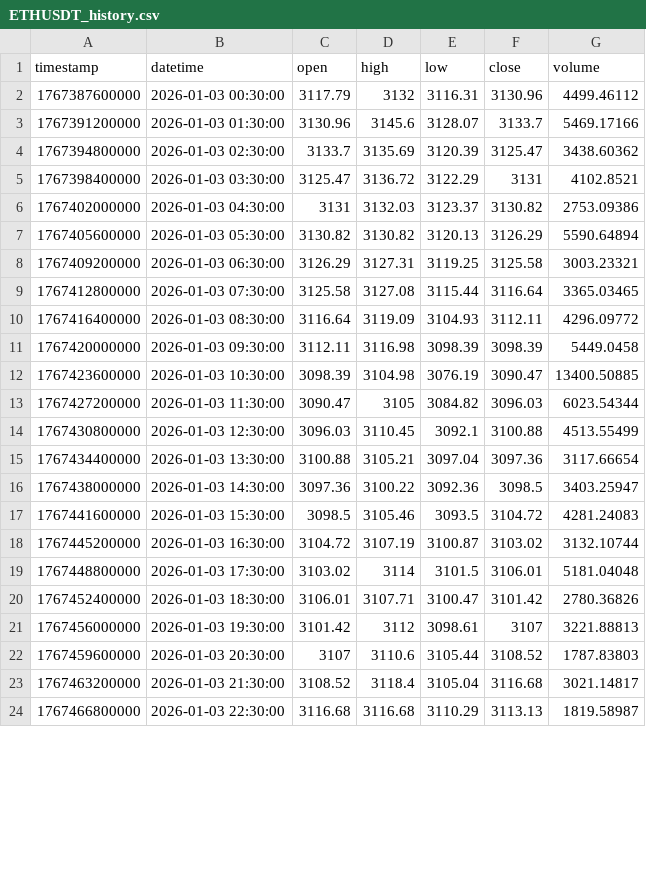
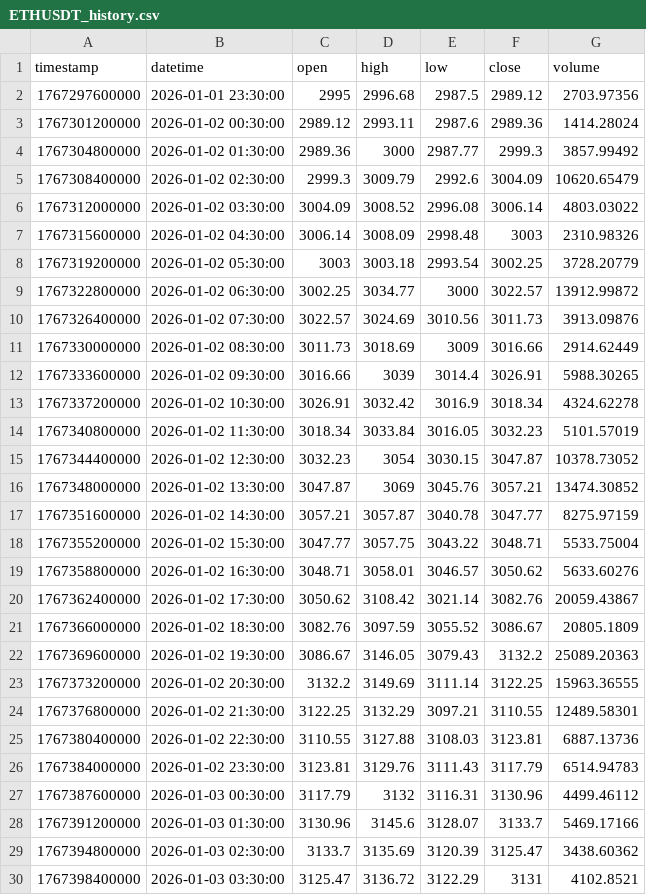
Before and after one commit to learner1495/OCEANHUNTER, a CSV file: data/ETHUSDT_history.csv, drawn as a sheet; only a part is shown; the shorter side is filled out with more unchanged rows; the diff covers the shown part only; the diff names each change by its address in the sheet, - before the commit and + after, or states it on an @@ line.

```diff
--- a/data/ETHUSDT_history.csv
+++ b/data/ETHUSDT_history.csv
+row 2: 1767297600000 | 2026-01-01 23:30:00 | 2995 | 2996.68 | 2987.5 | 2989.12 | 2703.97356
+row 3: 1767301200000 | 2026-01-02 00:30:00 | 2989.12 | 2993.11 | 2987.6 | 2989.36 | 1414.28024
+row 4: 1767304800000 | 2026-01-02 01:30:00 | 2989.36 | 3000 | 2987.77 | 2999.3 | 3857.99492
+row 5: 1767308400000 | 2026-01-02 02:30:00 | 2999.3 | 3009.79 | 2992.6 | 3004.09 | 10620.65479
+row 6: 1767312000000 | 2026-01-02 03:30:00 | 3004.09 | 3008.52 | 2996.08 | 3006.14 | 4803.03022
+row 7: 1767315600000 | 2026-01-02 04:30:00 | 3006.14 | 3008.09 | 2998.48 | 3003 | 2310.98326
+row 8: 1767319200000 | 2026-01-02 05:30:00 | 3003 | 3003.18 | 2993.54 | 3002.25 | 3728.20779
+row 9: 1767322800000 | 2026-01-02 06:30:00 | 3002.25 | 3034.77 | 3000 | 3022.57 | 13912.99872
+row 10: 1767326400000 | 2026-01-02 07:30:00 | 3022.57 | 3024.69 | 3010.56 | 3011.73 | 3913.09876
+row 11: 1767330000000 | 2026-01-02 08:30:00 | 3011.73 | 3018.69 | 3009 | 3016.66 | 2914.62449
+row 12: 1767333600000 | 2026-01-02 09:30:00 | 3016.66 | 3039 | 3014.4 | 3026.91 | 5988.30265
+row 13: 1767337200000 | 2026-01-02 10:30:00 | 3026.91 | 3032.42 | 3016.9 | 3018.34 | 4324.62278
+row 14: 1767340800000 | 2026-01-02 11:30:00 | 3018.34 | 3033.84 | 3016.05 | 3032.23 | 5101.57019
+row 15: 1767344400000 | 2026-01-02 12:30:00 | 3032.23 | 3054 | 3030.15 | 3047.87 | 10378.73052
+row 16: 1767348000000 | 2026-01-02 13:30:00 | 3047.87 | 3069 | 3045.76 | 3057.21 | 13474.30852
+row 17: 1767351600000 | 2026-01-02 14:30:00 | 3057.21 | 3057.87 | 3040.78 | 3047.77 | 8275.97159
+row 18: 1767355200000 | 2026-01-02 15:30:00 | 3047.77 | 3057.75 | 3043.22 | 3048.71 | 5533.75004
+row 19: 1767358800000 | 2026-01-02 16:30:00 | 3048.71 | 3058.01 | 3046.57 | 3050.62 | 5633.60276
+row 20: 1767362400000 | 2026-01-02 17:30:00 | 3050.62 | 3108.42 | 3021.14 | 3082.76 | 20059.43867
+row 21: 1767366000000 | 2026-01-02 18:30:00 | 3082.76 | 3097.59 | 3055.52 | 3086.67 | 20805.1809
+row 22: 1767369600000 | 2026-01-02 19:30:00 | 3086.67 | 3146.05 | 3079.43 | 3132.2 | 25089.20363
+row 23: 1767373200000 | 2026-01-02 20:30:00 | 3132.2 | 3149.69 | 3111.14 | 3122.25 | 15963.36555
+row 24: 1767376800000 | 2026-01-02 21:30:00 | 3122.25 | 3132.29 | 3097.21 | 3110.55 | 12489.58301
+row 25: 1767380400000 | 2026-01-02 22:30:00 | 3110.55 | 3127.88 | 3108.03 | 3123.81 | 6887.13736
+row 26: 1767384000000 | 2026-01-02 23:30:00 | 3123.81 | 3129.76 | 3111.43 | 3117.79 | 6514.94783
```
Also changed, not shown: 1 added row and 2 edited cells elsewhere in this file, data/BNBUSDT_history.csv, data/BTCUSDT_history.csv, 5 other files.
